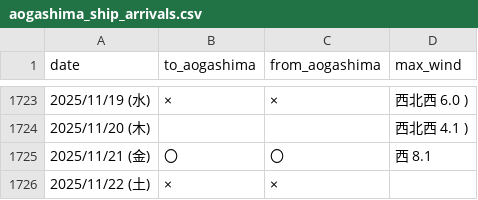
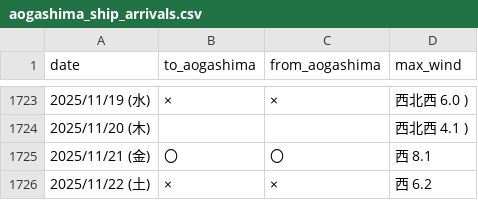
Before and after one commit to tosi29/aogashima, a CSV file: data/aogashima_ship_arrivals.csv, drawn as a sheet; only a part is shown, gaps mark what is left out.

Commit message:
Update aogashima_ship_arrivals.csv

```diff
--- a/data/aogashima_ship_arrivals.csv
+++ b/data/aogashima_ship_arrivals.csv
@@ -1725,2 +1725,2 @@ date,to_aogashima,from_aogashima,max_wind
 2025/11/21 (金),〇,〇,西 8.1
-2025/11/22 (土),×,×,
+2025/11/22 (土),×,×,西 6.2
```
